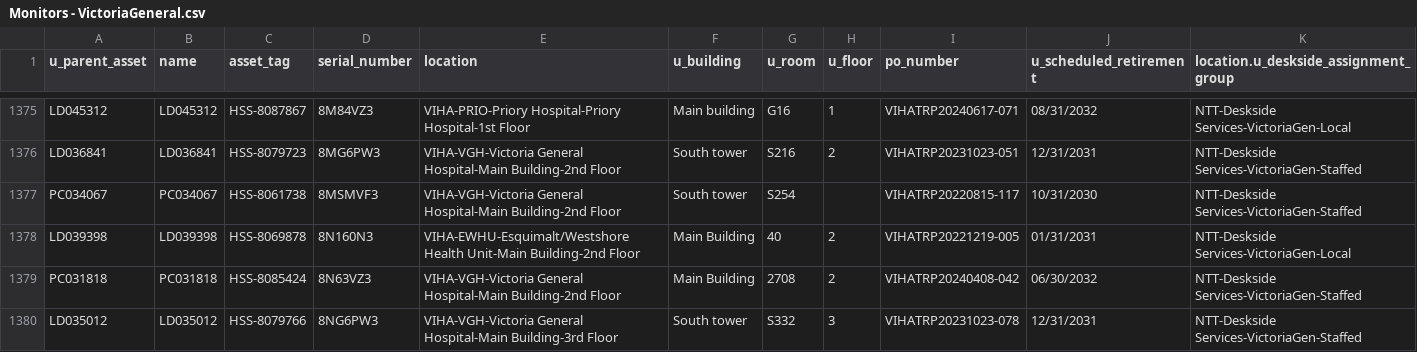
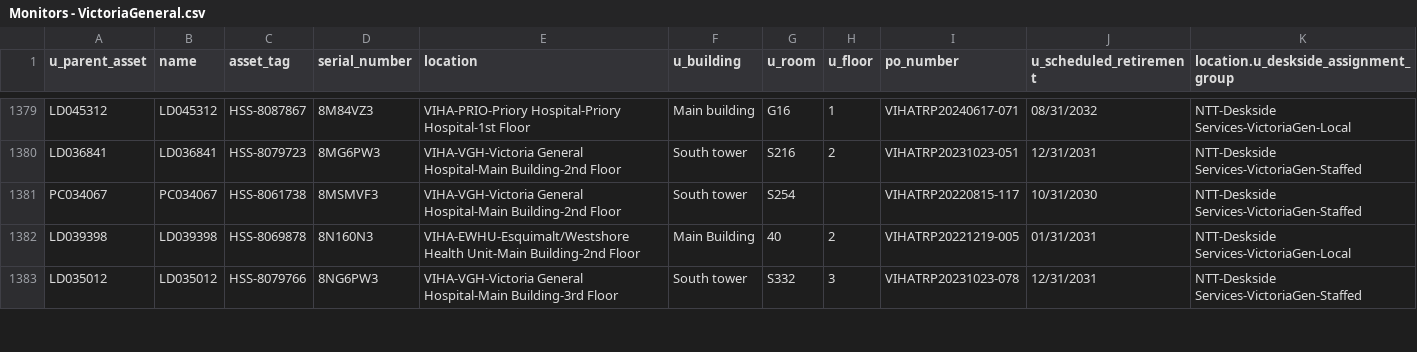
Before and after one commit to digbysa/New-Inventory-Tool, a CSV file: Data/VictoriaGeneral/Monitors - VictoriaGeneral.csv, drawn as a sheet; only a part is shown, gaps mark what is left out; removed rows and columns are numbered as before the commit, all else as after; the diff covers the shown part only; the diff names each change by its address in the sheet, - before the commit and + after, or states it on an @@ line.

```diff
--- a/Data/VictoriaGeneral/Monitors - VictoriaGeneral.csv
+++ b/Data/VictoriaGeneral/Monitors - VictoriaGeneral.csv
-row 1379: PC031818 | PC031818 | HSS-8085424 | 8N63VZ3 | VIHA-VGH-Victoria General Hospital-Main Building-2nd Floor | Main Building | 2708 | 2 | VIHATRP20240408-042 | 06/30/2032 | NTT-Deskside Services-VictoriaGen-Staffed
```
Also changed, not shown: 11 added rows, 4 removed rows and 24 edited cells elsewhere in this file, Data/Carts.csv, Data/NorthIsland/Computers - NorthIsland.csv, 14 other files.
